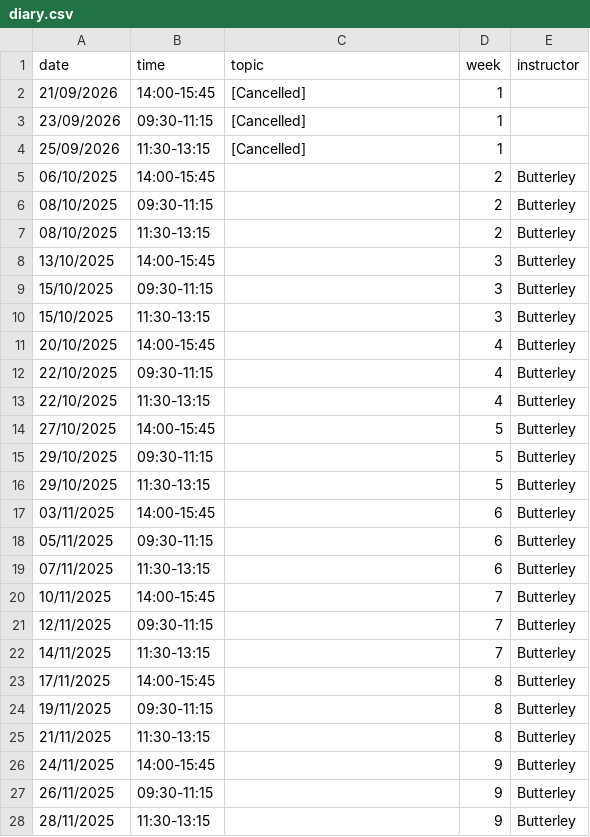
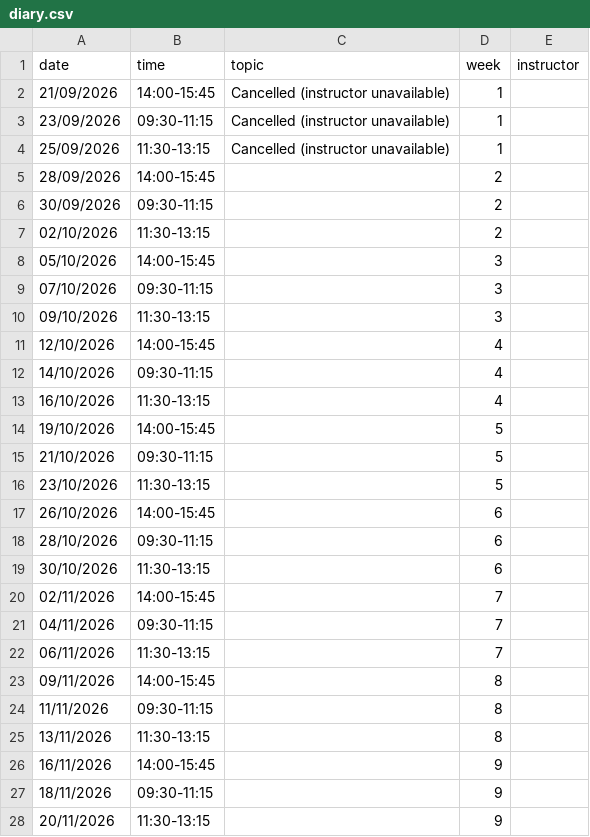
Before and after one commit to florinRadulescu007/ES-MA2, a CSV file: data/diary.csv, drawn as a sheet; only a part is shown; the diff covers the shown part only.

Commit message:
update diary

```diff
--- a/data/diary.csv
+++ b/data/diary.csv
@@ -1,28 +1,28 @@
 date,time,topic,week,instructor
-21/09/2026,14:00-15:45,[Cancelled],1,
-23/09/2026,09:30-11:15,[Cancelled],1,
-25/09/2026,11:30-13:15,[Cancelled],1,
-06/10/2025,14:00-15:45,,2,Butterley
-08/10/2025,09:30-11:15,,2,Butterley
-08/10/2025,11:30-13:15,,2,Butterley
-13/10/2025,14:00-15:45,,3,Butterley
-15/10/2025,09:30-11:15,,3,Butterley
-15/10/2025,11:30-13:15,,3,Butterley
-20/10/2025,14:00-15:45,,4,Butterley
-22/10/2025,09:30-11:15,,4,Butterley
-22/10/2025,11:30-13:15,,4,Butterley
-27/10/2025,14:00-15:45,,5,Butterley
-29/10/2025,09:30-11:15,,5,Butterley
-29/10/2025,11:30-13:15,,5,Butterley
-03/11/2025,14:00-15:45,,6,Butterley
-05/11/2025,09:30-11:15,,6,Butterley
-07/11/2025,11:30-13:15,,6,Butterley
-10/11/2025,14:00-15:45,,7,Butterley
-12/11/2025,09:30-11:15,,7,Butterley
-14/11/2025,11:30-13:15,,7,Butterley
-17/11/2025,14:00-15:45,,8,Butterley
-19/11/2025,09:30-11:15,,8,Butterley
-21/11/2025,11:30-13:15,,8,Butterley
-24/11/2025,14:00-15:45,,9,Butterley
-26/11/2025,09:30-11:15,,9,Butterley
-28/11/2025,11:30-13:15,,9,Butterley
+21/09/2026,14:00-15:45,Cancelled (instructor unavailable),1,
+23/09/2026,09:30-11:15,Cancelled (instructor unavailable),1,
+25/09/2026,11:30-13:15,Cancelled (instructor unavailable),1,
+28/09/2026,14:00-15:45,,2,
+30/09/2026,09:30-11:15,,2,
+02/10/2026,11:30-13:15,,2,
+05/10/2026,14:00-15:45,,3,
+07/10/2026,09:30-11:15,,3,
+09/10/2026,11:30-13:15,,3,
+12/10/2026,14:00-15:45,,4,
+14/10/2026,09:30-11:15,,4,
+16/10/2026,11:30-13:15,,4,
+19/10/2026,14:00-15:45,,5,
+21/10/2026,09:30-11:15,,5,
+23/10/2026,11:30-13:15,,5,
+26/10/2026,14:00-15:45,,6,
+28/10/2026,09:30-11:15,,6,
+30/10/2026,11:30-13:15,,6,
+02/11/2026,14:00-15:45,,7,
+04/11/2026,09:30-11:15,,7,
+06/11/2026,11:30-13:15,,7,
+09/11/2026,14:00-15:45,,8,
+11/11/2026,09:30-11:15,,8,
+13/11/2026,11:30-13:15,,8,
+16/11/2026,14:00-15:45,,9,
+18/11/2026,09:30-11:15,,9,
+20/11/2026,11:30-13:15,,9,
```
Also changed, not shown: 15 added rows and 18 edited cells elsewhere in this file.
